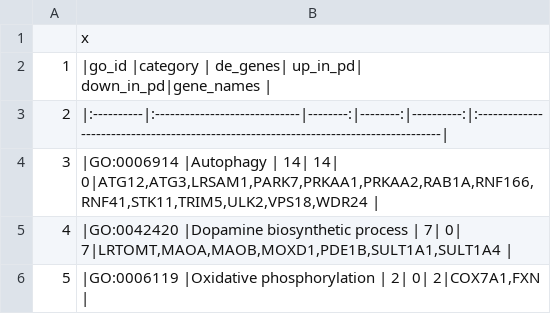
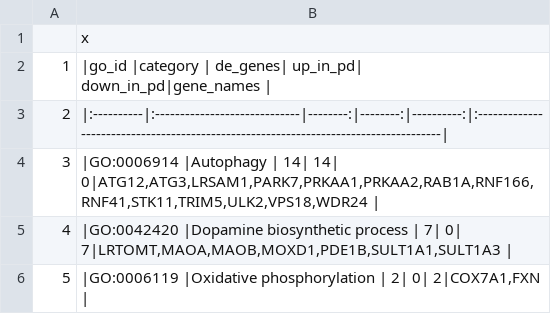
Before and after one commit to william-stacey-UOM/BIOL90042_GROUP_4_PROJECT, a CSV file: BIOL90042_Group_Project/result/rna_Q2_table_for_gene_ontology_vs_DE_genes.csv, drawn as a sheet.

```diff
--- a/BIOL90042_Group_Project/result/rna_Q2_table_for_gene_ontology_vs_DE_genes.csv
+++ b/BIOL90042_Group_Project/result/rna_Q2_table_for_gene_ontology_vs_DE_genes.csv
@@ -4,3 +4,3 @@
 "3","|GO:0006914 |Autophagy                     |       14|       14|          0|ATG12,ATG3,LRSAM1,PARK7,PRKAA1,PRKAA2,RAB1A,RNF166,RNF41,STK11,TRIM5,ULK2,VPS18,WDR24 |"
-"4","|GO:0042420 |Dopamine biosynthetic process |        7|        0|          7|LRTOMT,MAOA,MAOB,MOXD1,PDE1B,SULT1A1,SULT1A4                                          |"
+"4","|GO:0042420 |Dopamine biosynthetic process |        7|        0|          7|LRTOMT,MAOA,MAOB,MOXD1,PDE1B,SULT1A1,SULT1A3                                          |"
 "5","|GO:0006119 |Oxidative phosphorylation     |        2|        0|          2|COX7A1,FXN                                                                            |"
```
Also changed, not shown: 20 other files.
